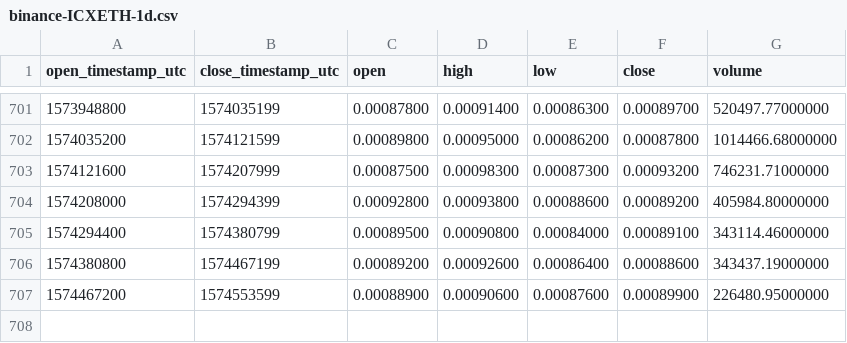
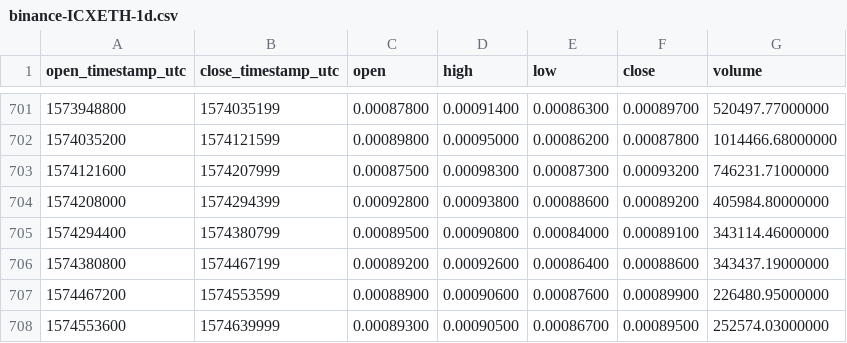
Before and after one commit to cryptobigbro/binance-ICXETH, a CSV file: binance-ICXETH-1d.csv, drawn as a sheet; only a part is shown, gaps mark what is left out; the diff names each change by its address in the sheet, - before the commit and + after, or states it on an @@ line.

Commit message:
Update OHLCV data.

```diff
--- a/binance-ICXETH-1d.csv
+++ b/binance-ICXETH-1d.csv
+row 708: 1574553600 | 1574639999 | 0.00089300 | 0.00090500 | 0.00086700 | 0.00089500 | 252574.03000000
```
Also changed, not shown: 1 other file.
